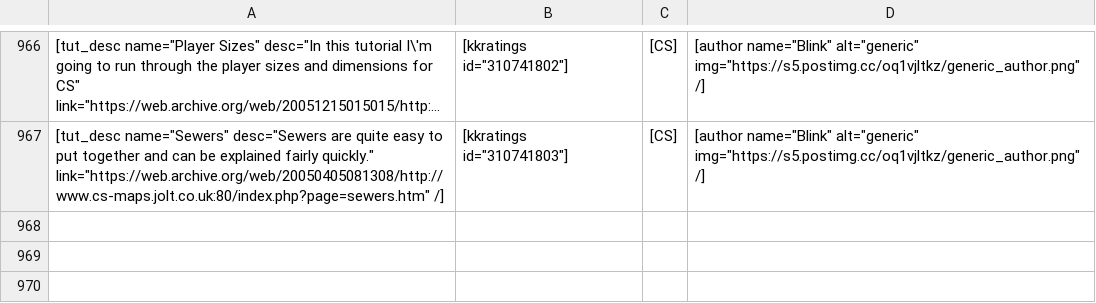
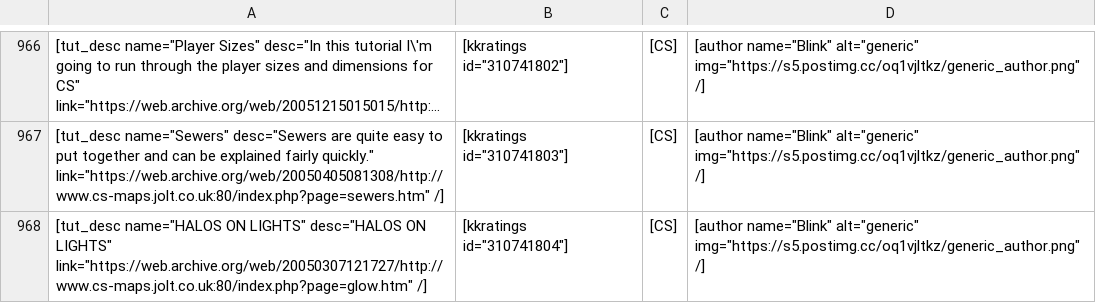
Before and after one commit to sourcemodding/Sourcemodding-Tablepress-Table-Sources, a CSV file: tuts_goldsrc_level_design.csv, drawn as a sheet; only a part is shown, gaps mark what is left out; long unchanged cells end in …; the diff names each change by its address in the sheet, - before the commit and + after, or states it on an @@ line.

Commit message:
Added Tutorial [HALOS ON LIGHTS]

```diff
--- a/tuts_goldsrc_level_design.csv
+++ b/tuts_goldsrc_level_design.csv
+row 968: [tut_desc name="HALOS ON LIGHTS" desc="HALOS ON LIGHTS" link="https://web.archive.org/web/20050307121727/http://www.cs-maps.jolt.co.uk:80/index.php?page=glow.htm" /] | [kkratings id="310741804"] | [CS] | [author name="Blink" alt="generic" img="https://s5.postimg.cc/oq1vjltkz/generic_author.png" /]
```
